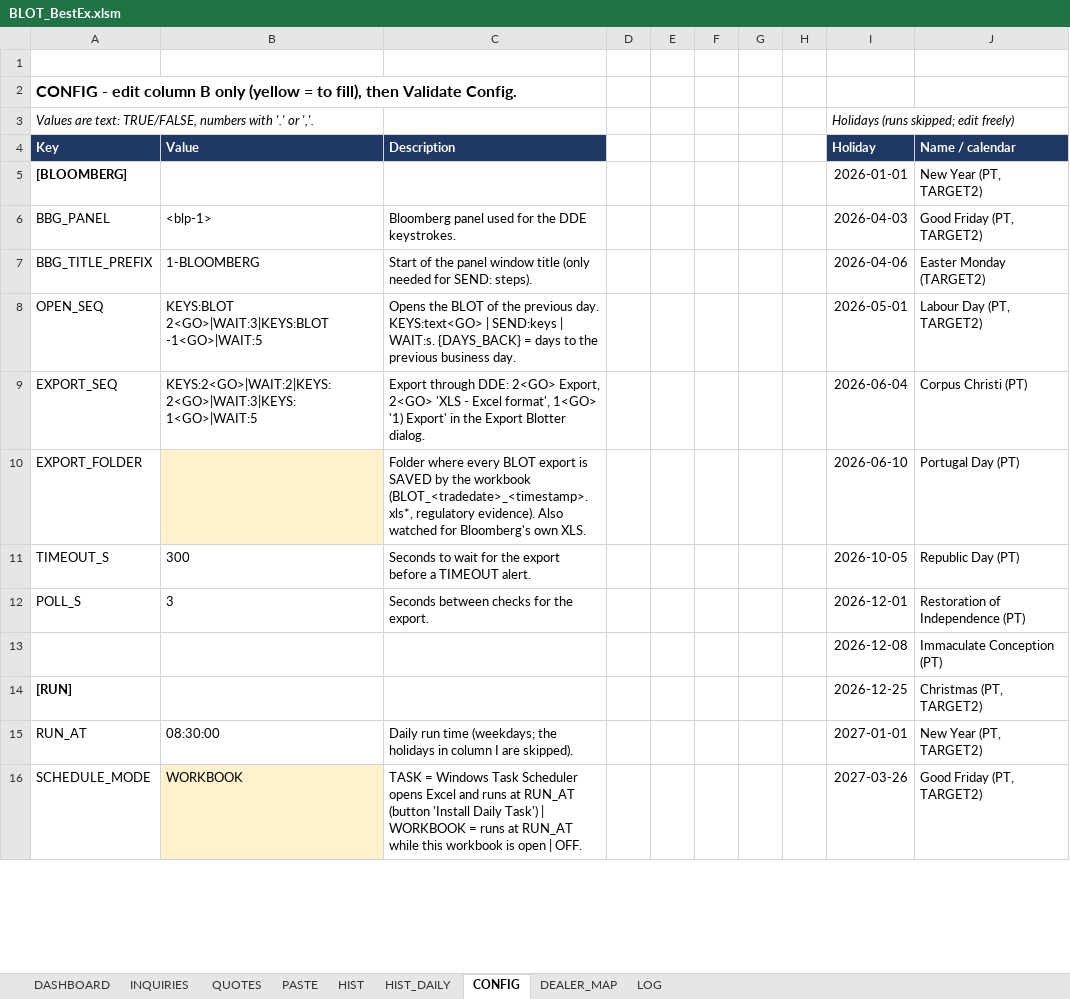
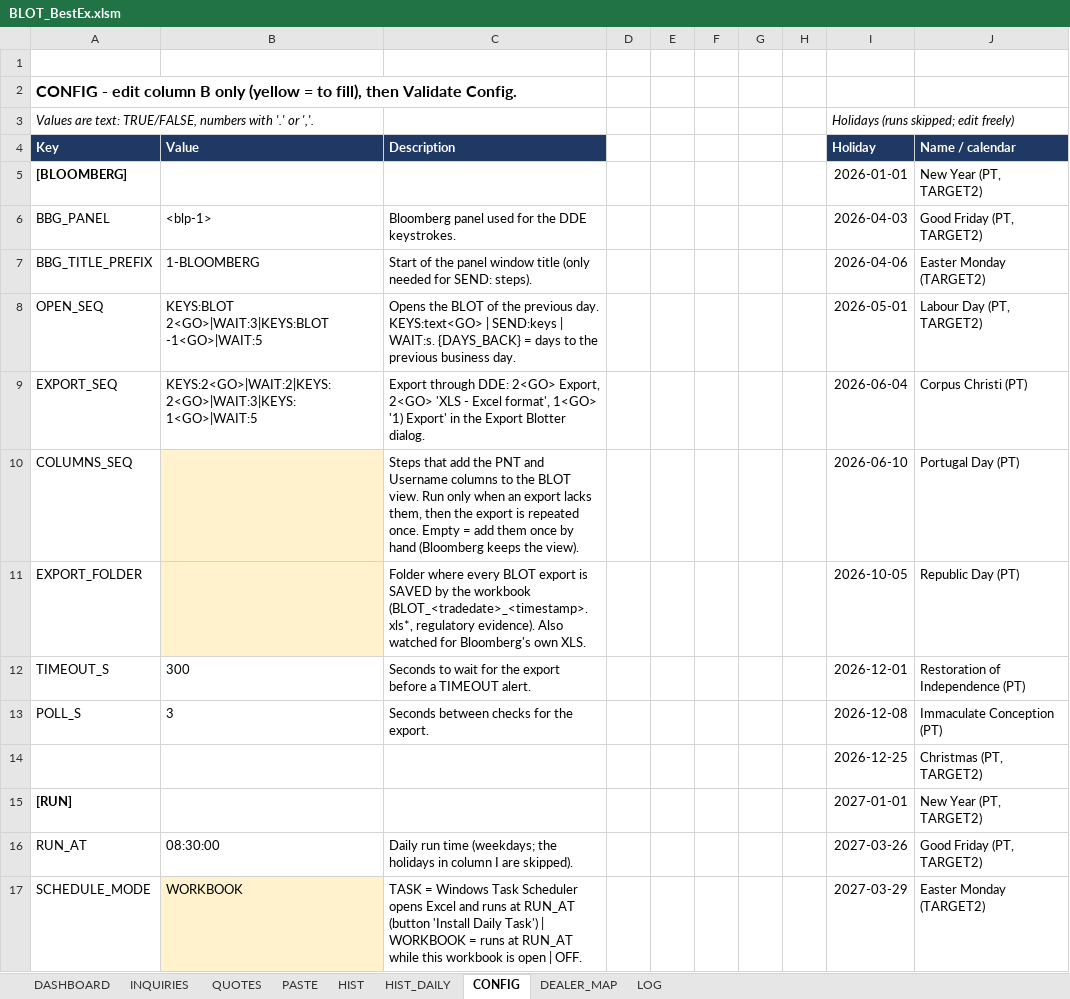
Before and after one commit to mecoserra2008/BLOT-2-AUTOMATOR, an Excel workbook: dist/BLOT_BestEx.xlsm, sheet CONFIG, drawn as a sheet; only a part is shown; values as stored, in another font and other column widths than the file's, no borders; charts and pictures not drawn; removed rows and columns are numbered as before the commit, all else as after; the diff covers the shown part only; the diff names each change by its address in the sheet, - before the commit and + after, or states it on an @@ line.

```diff
--- a/dist/BLOT_BestEx.xlsm (sheet CONFIG)
+++ b/dist/BLOT_BestEx.xlsm (sheet CONFIG)
+row 10: COLUMNS_SEQ |  | Steps that add the PNT and Username columns to the BLOT view. Run only when an export lacks them, then the export is repeated once. Empty = add them once by hand (Bloomberg keeps the view). |  |  |  |  |  | 2026-06-10 | Portugal Day (PT)
-I11 (Holiday): 2026-06-10
+I11 (Holiday): 2026-10-05
-J11 (Name / calendar): Portugal Day (PT)
+J11 (Name / calendar): Republic Day (PT)
-I12 (Holiday): 2026-10-05
+I12 (Holiday): 2026-12-01
-J12 (Name / calendar): Republic Day (PT)
+J12 (Name / calendar): Restoration of Independence (PT)
-I13 (Holiday): 2026-12-01
+I13 (Holiday): 2026-12-08
-J13 (Name / calendar): Restoration of Independence (PT)
+J13 (Name / calendar): Immaculate Conception (PT)
-row 13:  |  |  |  |  |  |  |  | 2026-12-08 | Immaculate Conception (PT)
+row 14:  |  |  |  |  |  |  |  | 2026-12-25 | Christmas (PT, TARGET2)
-I15 (Holiday): 2026-12-25
+I15 (Holiday): 2027-01-01
-J15 (Name / calendar): Christmas (PT, TARGET2)
+J15 (Name / calendar): New Year (PT, TARGET2)
-I16 (Holiday): 2027-01-01
+I16 (Holiday): 2027-03-26
-J16 (Name / calendar): New Year (PT, TARGET2)
+J16 (Name / calendar): Good Friday (PT, TARGET2)
-I17 (Holiday): 2027-03-26
+I17 (Holiday): 2027-03-29
-J17 (Name / calendar): Good Friday (PT, TARGET2)
+J17 (Name / calendar): Easter Monday (TARGET2)
```
Also changed, not shown: 10 added rows, 11 removed rows and 40 edited cells elsewhere in this sheet, sheet HIST, sheet LOG, sheet HIST_DAILY, sheet DASHBOARD, charts or pictures, 8 other files.
